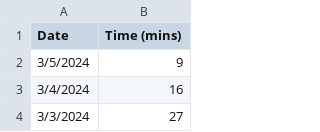
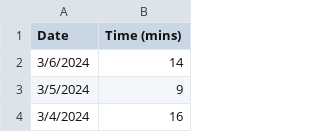
Before and after one commit to jhunschejones/jpdb_stats, a CSV file: data/daily_study_time.csv, drawn as a sheet; only a part is shown; the shorter side is filled out with more unchanged rows; the diff names each change by its address in the sheet, - before the commit and + after, or states it on an @@ line.

```diff
--- a/data/daily_study_time.csv
+++ b/data/daily_study_time.csv
+row 2: 3/6/2024 | 14
```
Also changed, not shown: 2 other files.
